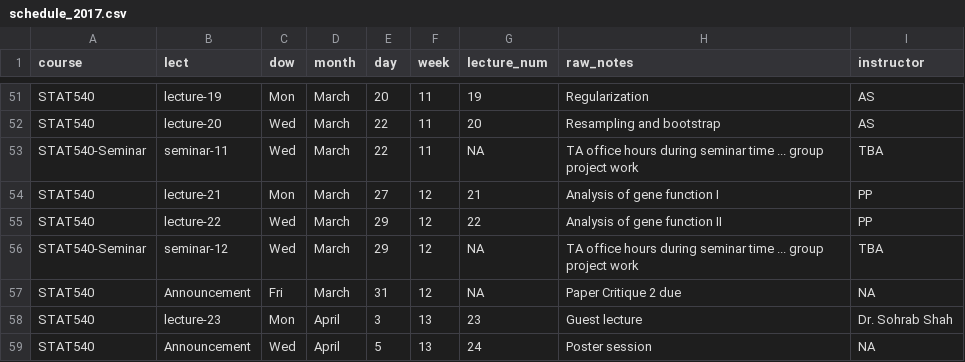
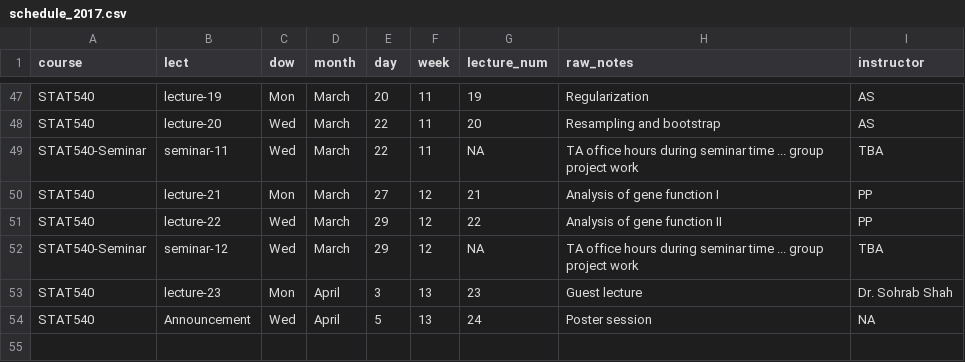
Before and after one commit to emmagraham/STAT540-UBC.github.io, a CSV file: course-admin/schedule_2017.csv, drawn as a sheet; only a part is shown, gaps mark what is left out; removed rows and columns are numbered as before the commit, all else as after; the diff covers the shown part only; the diff names each change by its address in the sheet, - before the commit and + after, or states it on an @@ line.

Commit message:
updated course schedule 2017

```diff
--- a/course-admin/schedule_2017.csv
+++ b/course-admin/schedule_2017.csv
-row 57: STAT540 | Announcement | Fri | March | 31 | 12 | NA | Paper Critique 2 due | NA
```
Also changed, not shown: 1 added row, 5 removed rows and 6 edited cells elsewhere in this file, 1 other file.
